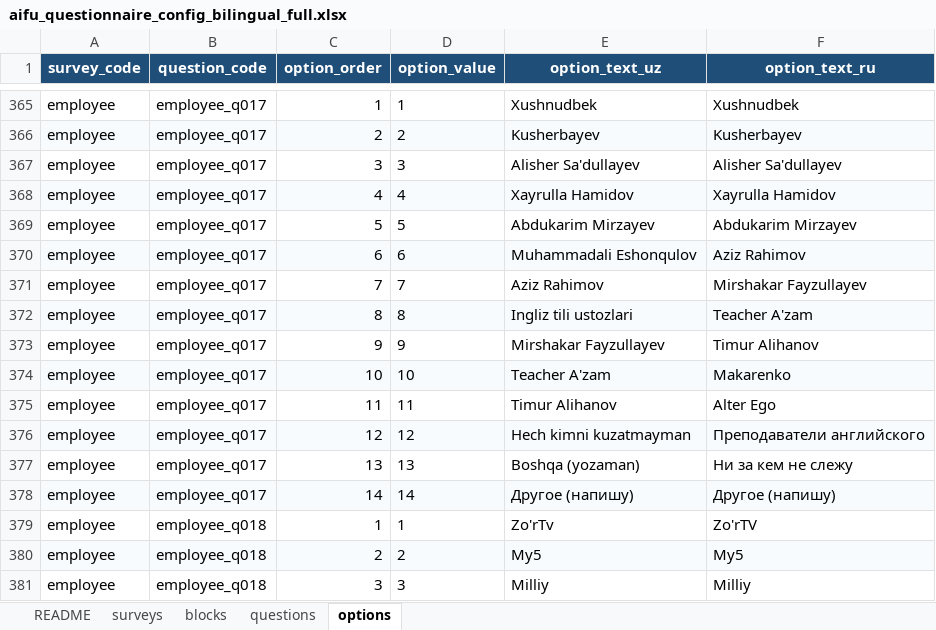
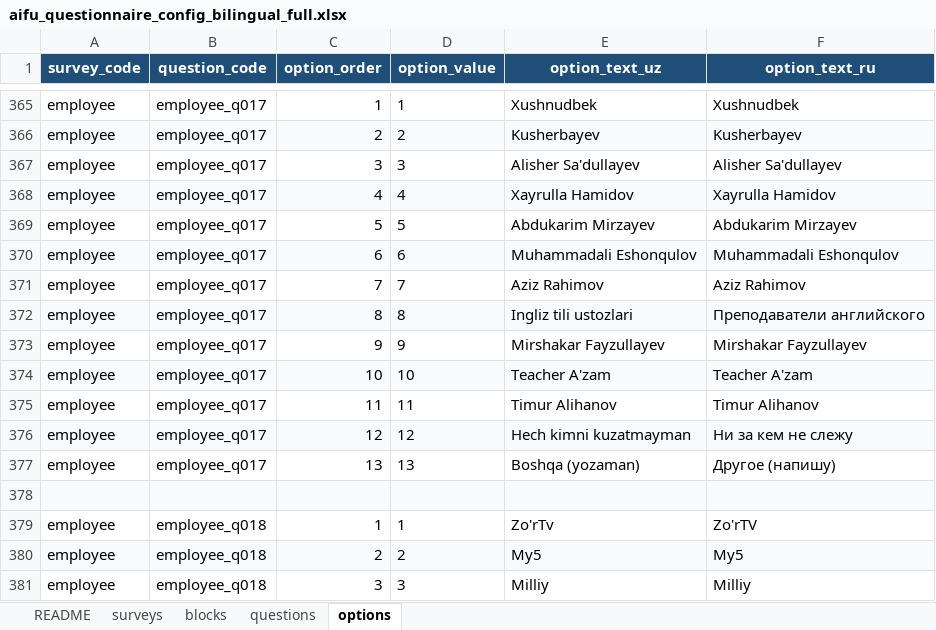
Before and after one commit to ulugbekerkinovich2/aifu-sorovnoma-bot, an Excel workbook: questionnaire/aifu_questionnaire_config_bilingual_full.xlsx, sheet options, drawn as a sheet; only a part is shown, gaps mark what is left out; values as stored, in another font and other column widths than the file's, no borders; the diff covers the shown part only; the diff names each change by its address in the sheet, - before the commit and + after, or states it on an @@ line.

```diff
--- a/questionnaire/aifu_questionnaire_config_bilingual_full.xlsx (sheet options)
+++ b/questionnaire/aifu_questionnaire_config_bilingual_full.xlsx (sheet options)
-F370 (option_text_ru): Aziz Rahimov
+F370 (option_text_ru): Muhammadali Eshonqulov
-F371 (option_text_ru): Mirshakar Fayzullayev
+F371 (option_text_ru): Aziz Rahimov
-F372 (option_text_ru): Teacher A'zam
+F372 (option_text_ru): Преподаватели английского
-F373 (option_text_ru): Timur Alihanov
+F373 (option_text_ru): Mirshakar Fayzullayev
-F374 (option_text_ru): Makarenko
+F374 (option_text_ru): Teacher A'zam
-F375 (option_text_ru): Alter Ego
+F375 (option_text_ru): Timur Alihanov
-F376 (option_text_ru): Преподаватели английского
+F376 (option_text_ru): Ни за кем не слежу
-F377 (option_text_ru): Ни за кем не слежу
+F377 (option_text_ru): Другое (напишу)
-row 378: employee | employee_q017 | 14 | 14 | Другое (напишу) | Другое (напишу)
+row 378: (empty)
```
Also changed, not shown: 36 edited cells elsewhere in this sheet.
